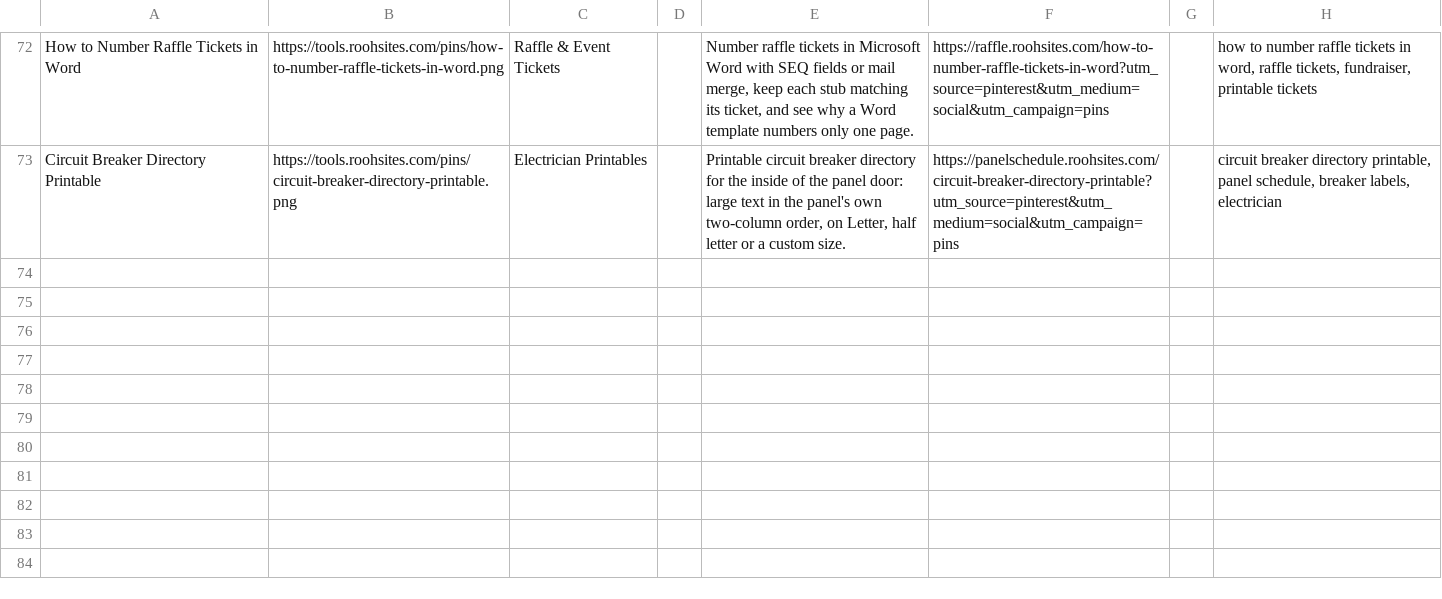
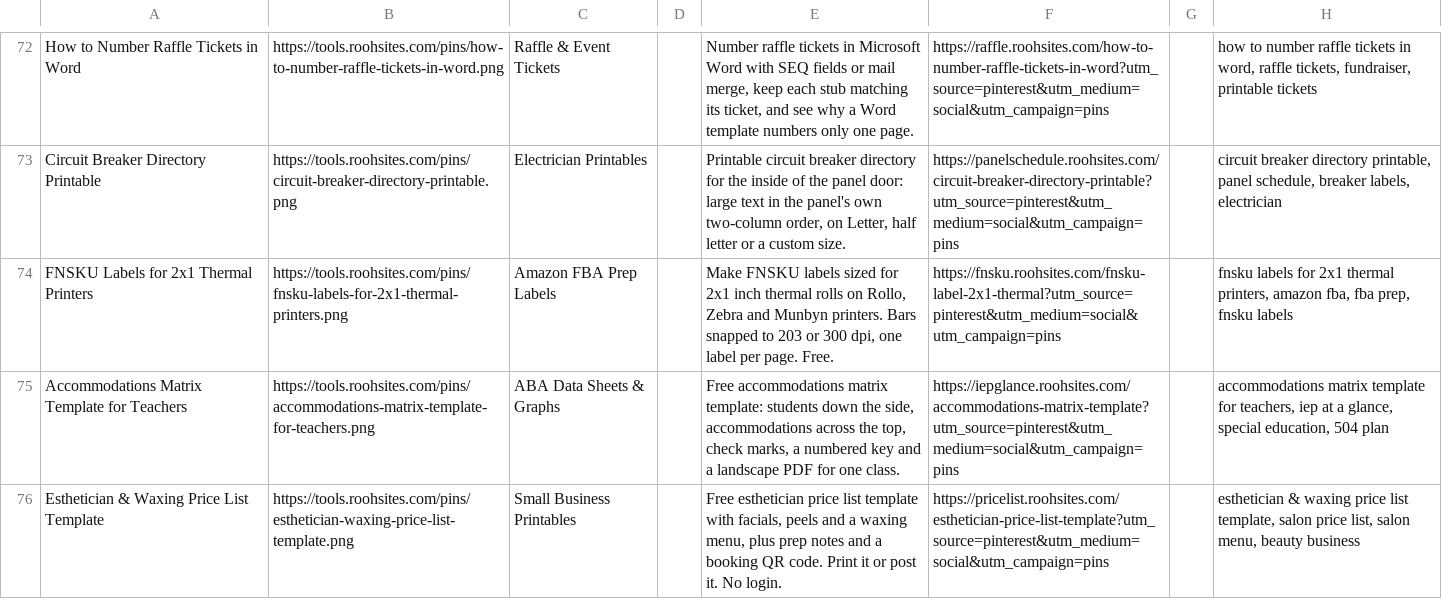
Before and after one commit to sahil9965/test, a CSV file: marketing/pinterest-pins.csv, drawn as a sheet; only a part is shown, gaps mark what is left out; the diff names each change by its address in the sheet, - before the commit and + after, or states it on an @@ line.

Commit message:
pins: add the day's Pinterest pins

```diff
--- a/marketing/pinterest-pins.csv
+++ b/marketing/pinterest-pins.csv
+row 74: FNSKU Labels for 2x1 Thermal Printers | https://tools.roohsites.com/pins/fnsku-labels-for-2x1-thermal-printers.png | Amazon FBA Prep Labels |  | Make FNSKU labels sized for 2x1 inch thermal rolls on Rollo, Zebra and Munbyn printers. Bars snapped to 203 or 300 dpi, one label per page. Free. | https://fnsku.roohsites.com/fnsku-label-2x1-thermal?utm_source=pinterest&utm_medium=social&utm_campaign=pins |  | fnsku labels for 2x1 thermal printers, amazon fba, fba prep, fnsku labels
+row 75: Accommodations Matrix Template for Teachers | https://tools.roohsites.com/pins/accommodations-matrix-template-for-teachers.png | ABA Data Sheets & Graphs |  | Free accommodations matrix template: students down the side, accommodations across the top, check marks, a numbered key and a landscape PDF for one class. | https://iepglance.roohsites.com/accommodations-matrix-template?utm_source=pinterest&utm_medium=social&utm_campaign=pins |  | accommodations matrix template for teachers, iep at a glance, special education, 504 plan
+row 76: Esthetician & Waxing Price List Template | https://tools.roohsites.com/pins/esthetician-waxing-price-list-template.png | Small Business Printables |  | Free esthetician price list template with facials, peels and a waxing menu, plus prep notes and a booking QR code. Print it or post it. No login. | https://pricelist.roohsites.com/esthetician-price-list-template?utm_source=pinterest&utm_medium=social&utm_campaign=pins |  | esthetician & waxing price list template, salon price list, salon menu, beauty business
```
Also changed, not shown: 7 other files.
